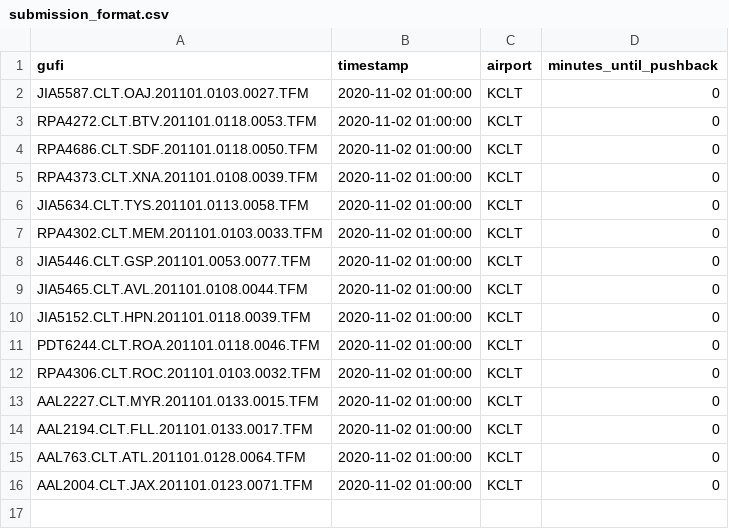
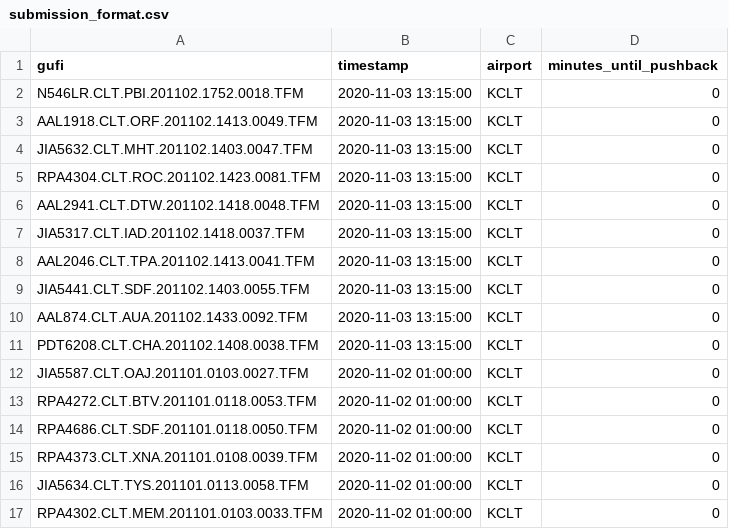
Before and after one commit to mohsenht/pushback-to-the-future, a CSV file: data/small_data/submission_format.csv, drawn as a sheet; only a part is shown; the shorter side is filled out with more unchanged rows; the diff names each change by its address in the sheet, - before the commit and + after, or states it on an @@ line.

```diff
--- a/data/small_data/submission_format.csv
+++ b/data/small_data/submission_format.csv
+row 2: N546LR.CLT.PBI.201102.1752.0018.TFM | 2020-11-03 13:15:00 | KCLT | 0
+row 3: AAL1918.CLT.ORF.201102.1413.0049.TFM | 2020-11-03 13:15:00 | KCLT | 0
+row 4: JIA5632.CLT.MHT.201102.1403.0047.TFM | 2020-11-03 13:15:00 | KCLT | 0
+row 5: RPA4304.CLT.ROC.201102.1423.0081.TFM | 2020-11-03 13:15:00 | KCLT | 0
+row 6: AAL2941.CLT.DTW.201102.1418.0048.TFM | 2020-11-03 13:15:00 | KCLT | 0
+row 7: JIA5317.CLT.IAD.201102.1418.0037.TFM | 2020-11-03 13:15:00 | KCLT | 0
+row 8: AAL2046.CLT.TPA.201102.1413.0041.TFM | 2020-11-03 13:15:00 | KCLT | 0
+row 9: JIA5441.CLT.SDF.201102.1403.0055.TFM | 2020-11-03 13:15:00 | KCLT | 0
+row 10: AAL874.CLT.AUA.201102.1433.0092.TFM | 2020-11-03 13:15:00 | KCLT | 0
+row 11: PDT6208.CLT.CHA.201102.1408.0038.TFM | 2020-11-03 13:15:00 | KCLT | 0
```
Also changed, not shown: 37 other files.
